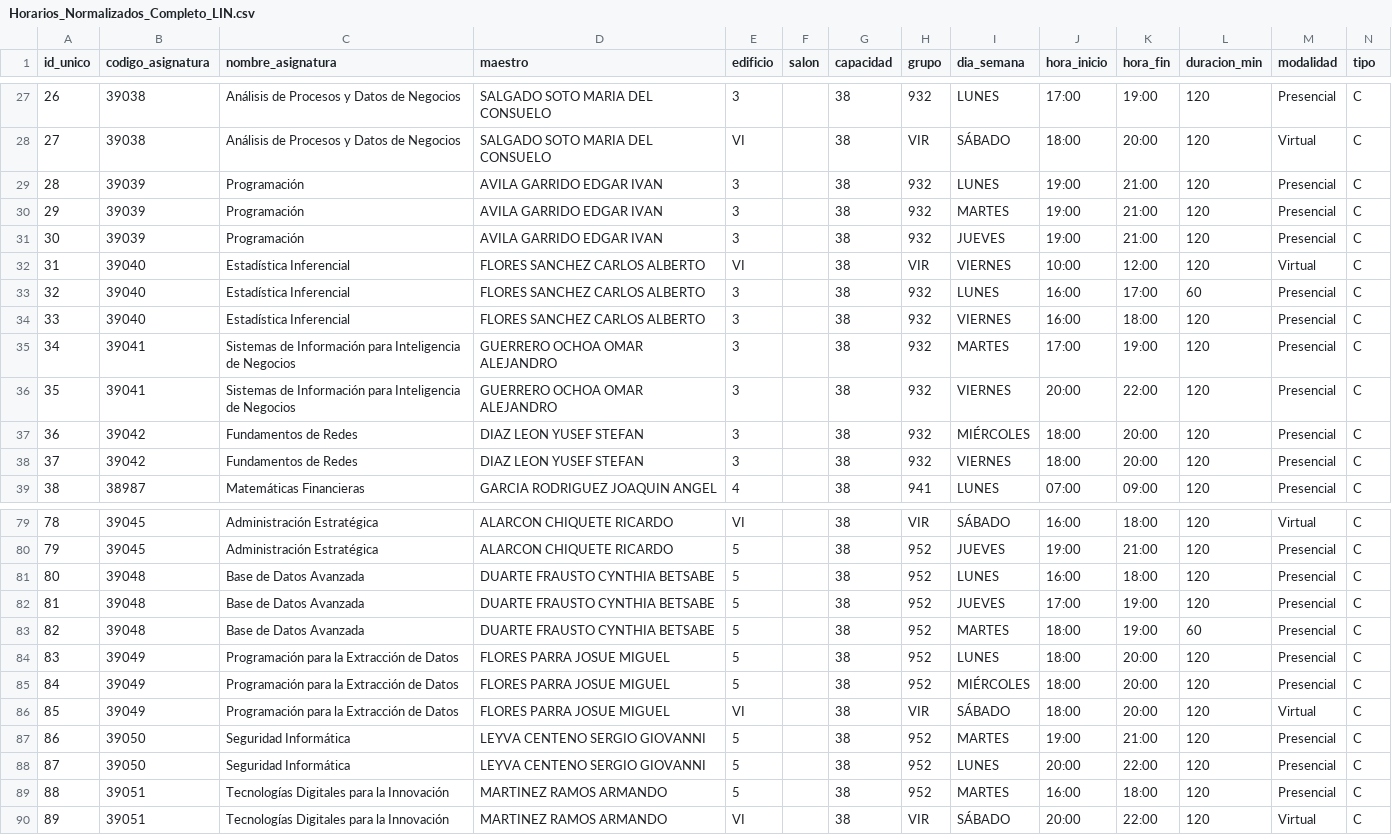
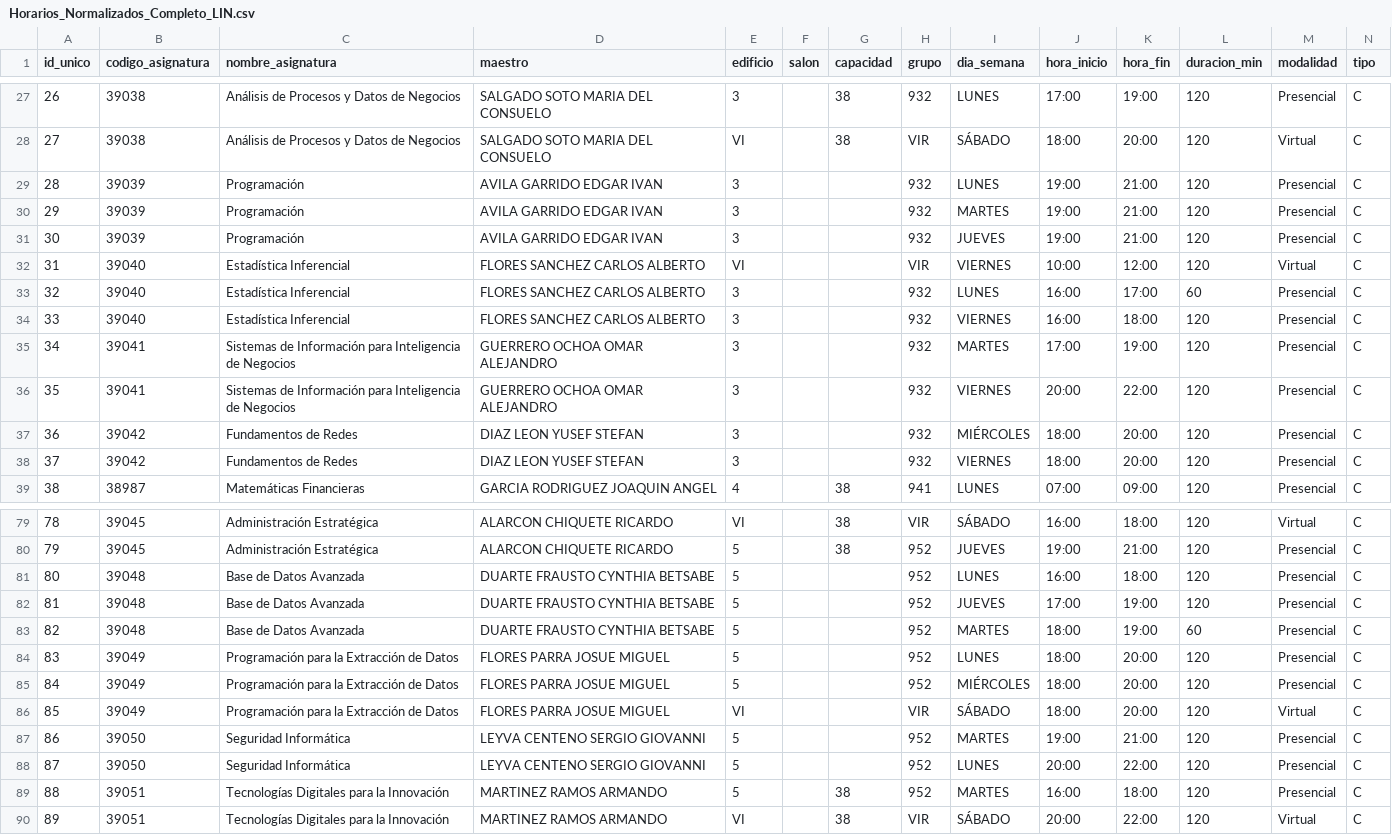
Before and after one commit to johannaPrieto/logica_-acomodo, a CSV file: Grupos_documento/Horarios_Normalizados_Completo_LIN.csv, drawn as a sheet; only a part is shown, gaps mark what is left out; the diff covers the shown part only.

```diff
--- a/Grupos_documento/Horarios_Normalizados_Completo_LIN.csv
+++ b/Grupos_documento/Horarios_Normalizados_Completo_LIN.csv
@@ -28,12 +28,12 @@ id_unico,codigo_asignatura,nombre_asignatura,maestro,edificio,salon,capacidad,gr
 27,39038,Análisis de Procesos y Datos de Negocios,SALGADO SOTO MARIA DEL CONSUELO,VI,,38,VIR,SÁBADO,18:00,20:00,120,Virtual,C
-28,39039,Programación,AVILA GARRIDO EDGAR IVAN,3,,38,932,LUNES,19:00,21:00,120,Presencial,C
-29,39039,Programación,AVILA GARRIDO EDGAR IVAN,3,,38,932,MARTES,19:00,21:00,120,Presencial,C
-30,39039,Programación,AVILA GARRIDO EDGAR IVAN,3,,38,932,JUEVES,19:00,21:00,120,Presencial,C
-31,39040,Estadística Inferencial,FLORES SANCHEZ CARLOS ALBERTO,VI,,38,VIR,VIERNES,10:00,12:00,120,Virtual,C
-32,39040,Estadística Inferencial,FLORES SANCHEZ CARLOS ALBERTO,3,,38,932,LUNES,16:00,17:00,60,Presencial,C
-33,39040,Estadística Inferencial,FLORES SANCHEZ CARLOS ALBERTO,3,,38,932,VIERNES,16:00,18:00,120,Presencial,C
-34,39041,Sistemas de Información para Inteligencia de Negocios,GUERRERO OCHOA OMAR ALEJANDRO,3,,38,932,MARTES,17:00,19:00,120,Presencial,C
-35,39041,Sistemas de Información para Inteligencia de Negocios,GUERRERO OCHOA OMAR ALEJANDRO,3,,38,932,VIERNES,20:00,22:00,120,Presencial,C
-36,39042,Fundamentos de Redes,DIAZ LEON YUSEF STEFAN,3,,38,932,MIÉRCOLES,18:00,20:00,120,Presencial,C
-37,39042,Fundamentos de Redes,DIAZ LEON YUSEF STEFAN,3,,38,932,VIERNES,18:00,20:00,120,Presencial,C
+28,39039,Programación,AVILA GARRIDO EDGAR IVAN,3,,,932,LUNES,19:00,21:00,120,Presencial,C
+29,39039,Programación,AVILA GARRIDO EDGAR IVAN,3,,,932,MARTES,19:00,21:00,120,Presencial,C
+30,39039,Programación,AVILA GARRIDO EDGAR IVAN,3,,,932,JUEVES,19:00,21:00,120,Presencial,C
+31,39040,Estadística Inferencial,FLORES SANCHEZ CARLOS ALBERTO,VI,,,VIR,VIERNES,10:00,12:00,120,Virtual,C
+32,39040,Estadística Inferencial,FLORES SANCHEZ CARLOS ALBERTO,3,,,932,LUNES,16:00,17:00,60,Presencial,C
+33,39040,Estadística Inferencial,FLORES SANCHEZ CARLOS ALBERTO,3,,,932,VIERNES,16:00,18:00,120,Presencial,C
+34,39041,Sistemas de Información para Inteligencia de Negocios,GUERRERO OCHOA OMAR ALEJANDRO,3,,,932,MARTES,17:00,19:00,120,Presencial,C
+35,39041,Sistemas de Información para Inteligencia de Negocios,GUERRERO OCHOA OMAR ALEJANDRO,3,,,932,VIERNES,20:00,22:00,120,Presencial,C
+36,39042,Fundamentos de Redes,DIAZ LEON YUSEF STEFAN,3,,,932,MIÉRCOLES,18:00,20:00,120,Presencial,C
+37,39042,Fundamentos de Redes,DIAZ LEON YUSEF STEFAN,3,,,932,VIERNES,18:00,20:00,120,Presencial,C
 38,38987,Matemáticas Financieras,GARCIA RODRIGUEZ JOAQUIN ANGEL,4,,38,941,LUNES,07:00,09:00,120,Presencial,C
@@ -80,10 +80,10 @@ id_unico,codigo_asignatura,nombre_asignatura,maestro,edificio,salon,capacidad,gr
 79,39045,Administración Estratégica,ALARCON CHIQUETE RICARDO,5,,38,952,JUEVES,19:00,21:00,120,Presencial,C
-80,39048,Base de Datos Avanzada,DUARTE FRAUSTO CYNTHIA BETSABE,5,,38,952,LUNES,16:00,18:00,120,Presencial,C
-81,39048,Base de Datos Avanzada,DUARTE FRAUSTO CYNTHIA BETSABE,5,,38,952,JUEVES,17:00,19:00,120,Presencial,C
-82,39048,Base de Datos Avanzada,DUARTE FRAUSTO CYNTHIA BETSABE,5,,38,952,MARTES,18:00,19:00,60,Presencial,C
-83,39049,Programación para la Extracción de Datos,FLORES PARRA JOSUE MIGUEL,5,,38,952,LUNES,18:00,20:00,120,Presencial,C
-84,39049,Programación para la Extracción de Datos,FLORES PARRA JOSUE MIGUEL,5,,38,952,MIÉRCOLES,18:00,20:00,120,Presencial,C
-85,39049,Programación para la Extracción de Datos,FLORES PARRA JOSUE MIGUEL,VI,,38,VIR,SÁBADO,18:00,20:00,120,Virtual,C
-86,39050,Seguridad Informática,LEYVA CENTENO SERGIO GIOVANNI,5,,38,952,MARTES,19:00,21:00,120,Presencial,C
-87,39050,Seguridad Informática,LEYVA CENTENO SERGIO GIOVANNI,5,,38,952,LUNES,20:00,22:00,120,Presencial,C
+80,39048,Base de Datos Avanzada,DUARTE FRAUSTO CYNTHIA BETSABE,5,,,952,LUNES,16:00,18:00,120,Presencial,C
+81,39048,Base de Datos Avanzada,DUARTE FRAUSTO CYNTHIA BETSABE,5,,,952,JUEVES,17:00,19:00,120,Presencial,C
+82,39048,Base de Datos Avanzada,DUARTE FRAUSTO CYNTHIA BETSABE,5,,,952,MARTES,18:00,19:00,60,Presencial,C
+83,39049,Programación para la Extracción de Datos,FLORES PARRA JOSUE MIGUEL,5,,,952,LUNES,18:00,20:00,120,Presencial,C
+84,39049,Programación para la Extracción de Datos,FLORES PARRA JOSUE MIGUEL,5,,,952,MIÉRCOLES,18:00,20:00,120,Presencial,C
+85,39049,Programación para la Extracción de Datos,FLORES PARRA JOSUE MIGUEL,VI,,,VIR,SÁBADO,18:00,20:00,120,Virtual,C
+86,39050,Seguridad Informática,LEYVA CENTENO SERGIO GIOVANNI,5,,,952,MARTES,19:00,21:00,120,Presencial,C
+87,39050,Seguridad Informática,LEYVA CENTENO SERGIO GIOVANNI,5,,,952,LUNES,20:00,22:00,120,Presencial,C
 88,39051,Tecnologías Digitales para la Innovación,MARTINEZ RAMOS ARMANDO,5,,38,952,MARTES,16:00,18:00,120,Presencial,C
```
Also changed, not shown: 6 edited cells elsewhere in this file, Grupos_documento/Horarios_Normalizados_Completo_LAE.csv, Grupos_documento/Horarios_Normalizados_Completo_LC.csv, 16 other files.
